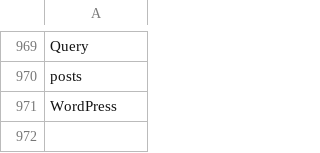
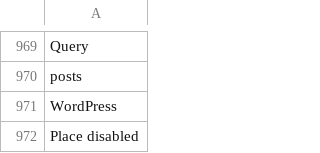
Before and after one commit to Xtraball/Siberian, a CSV file: siberian/languages/default/default.csv, drawn as a sheet; only a part is shown, gaps mark what is left out; the diff names each change by its address in the sheet, - before the commit and + after, or states it on an @@ line.

Commit message:
feat(translations): adds missing entries.

```diff
--- a/siberian/languages/default/default.csv
+++ b/siberian/languages/default/default.csv
+row 972: Place disabled
```
